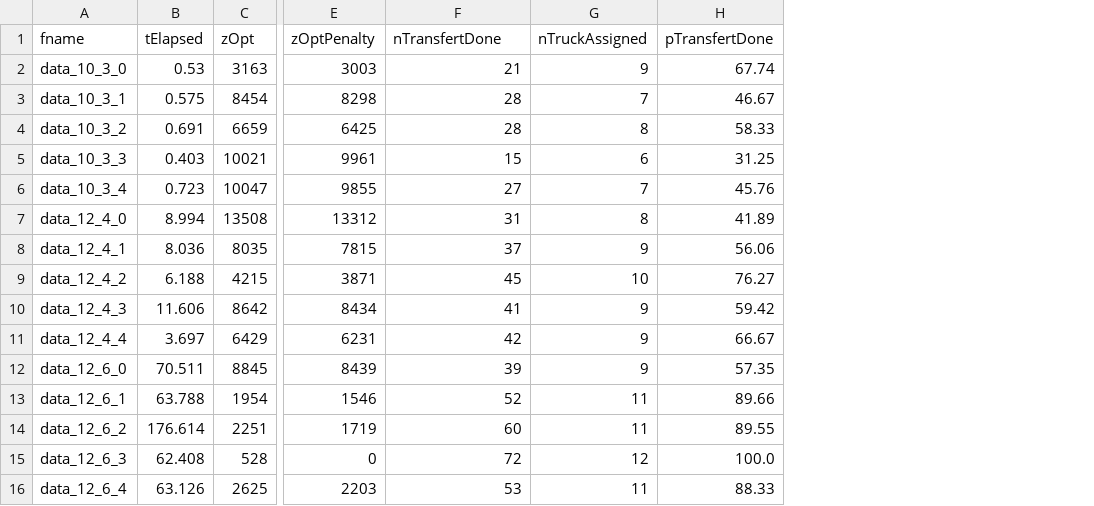
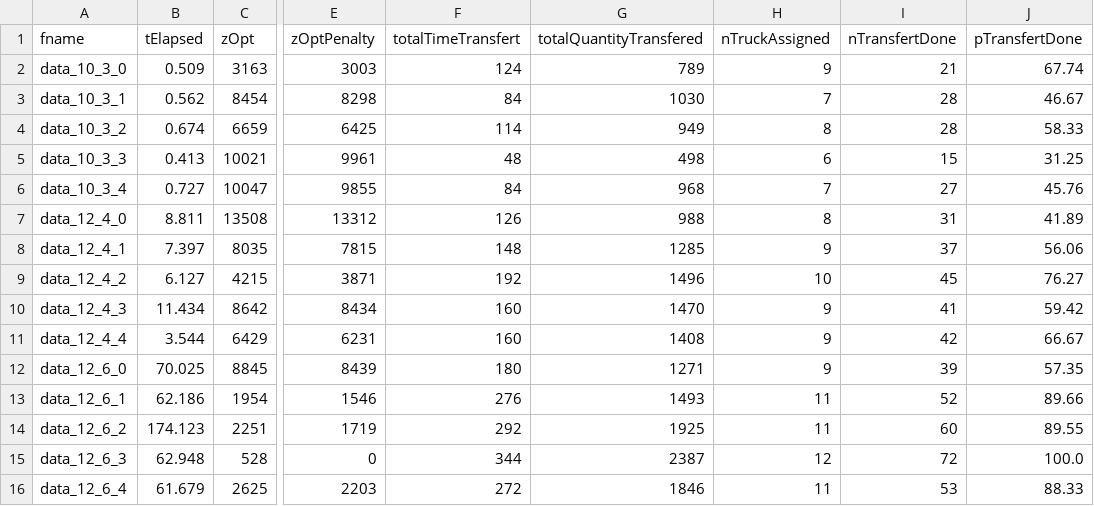
Before and after one commit to Walluttt/meta_tdap, a CSV file: res/allresultsM.csv, drawn as a sheet; only a part is shown, gaps mark what is left out; the diff covers the shown part only; the diff names each change by its address in the sheet, - before the commit and + after, or states it on an @@ line.

```diff
--- a/res/allresultsM.csv
+++ b/res/allresultsM.csv
+column G (totalQuantityTransfered), rows 2-16: 789 | 1030 | 949 | 498 | 968 | 988 | 1285 | 1496 | 1470 | 1408 | 1271 | 1493 | 1925 | 2387 | 1846
+column I (nTransfertDone), rows 2-16: 21 | 28 | 28 | 15 | 27 | 31 | 37 | 45 | 41 | 42 | 39 | 52 | 60 | 72 | 53
-F1: nTransfertDone
+F1: totalTimeTransfert
-B2 (tElapsed): 0.53
+B2 (tElapsed): 0.509
-F2 (totalTimeTransfert): 21
+F2 (totalTimeTransfert): 124
-B3 (tElapsed): 0.575
+B3 (tElapsed): 0.562
-F3 (totalTimeTransfert): 28
+F3 (totalTimeTransfert): 84
-B4 (tElapsed): 0.691
+B4 (tElapsed): 0.674
-F4 (totalTimeTransfert): 28
+F4 (totalTimeTransfert): 114
-B5 (tElapsed): 0.403
+B5 (tElapsed): 0.413
-F5 (totalTimeTransfert): 15
+F5 (totalTimeTransfert): 48
-B6 (tElapsed): 0.723
+B6 (tElapsed): 0.727
-F6 (totalTimeTransfert): 27
+F6 (totalTimeTransfert): 84
-B7 (tElapsed): 8.994
+B7 (tElapsed): 8.811
-F7 (totalTimeTransfert): 31
+F7 (totalTimeTransfert): 126
-B8 (tElapsed): 8.036
+B8 (tElapsed): 7.397
-F8 (totalTimeTransfert): 37
+F8 (totalTimeTransfert): 148
-B9 (tElapsed): 6.188
+B9 (tElapsed): 6.127
-F9 (totalTimeTransfert): 45
+F9 (totalTimeTransfert): 192
-B10 (tElapsed): 11.606
+B10 (tElapsed): 11.434
-F10 (totalTimeTransfert): 41
+F10 (totalTimeTransfert): 160
-B11 (tElapsed): 3.697
+B11 (tElapsed): 3.544
-F11 (totalTimeTransfert): 42
+F11 (totalTimeTransfert): 160
-B12 (tElapsed): 70.511
+B12 (tElapsed): 70.025
-F12 (totalTimeTransfert): 39
+F12 (totalTimeTransfert): 180
-B13 (tElapsed): 63.788
+B13 (tElapsed): 62.186
-F13 (totalTimeTransfert): 52
+F13 (totalTimeTransfert): 276
-B14 (tElapsed): 176.614
+B14 (tElapsed): 174.123
-F14 (totalTimeTransfert): 60
+F14 (totalTimeTransfert): 292
-B15 (tElapsed): 62.408
+B15 (tElapsed): 62.948
-F15 (totalTimeTransfert): 72
+F15 (totalTimeTransfert): 344
-B16 (tElapsed): 63.126
+B16 (tElapsed): 61.679
-F16 (totalTimeTransfert): 53
+F16 (totalTimeTransfert): 272
```
Also changed, not shown: 56 edited cells elsewhere in this file, res/allresultsG.csv, 34 other files.
